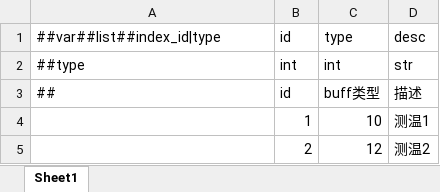
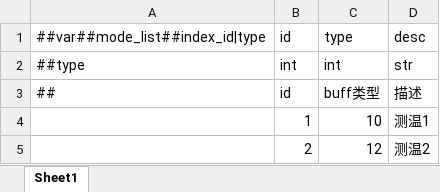
Before and after one commit to RedEyesC/ConfigEditor, an Excel workbook: Sample/buff.xlsx, sheet Sheet1, drawn as a sheet; values as stored, in another font and other column widths than the file's, no borders; the diff names each change by its address in the sheet, - before the commit and + after, or states it on an @@ line.

```diff
--- a/Sample/buff.xlsx (sheet Sheet1)
+++ b/Sample/buff.xlsx (sheet Sheet1)
-A1: ##var##list##index_id|type
+A1: ##var##mode_list##index_id|type
```
Also changed, not shown: 3 other files.
